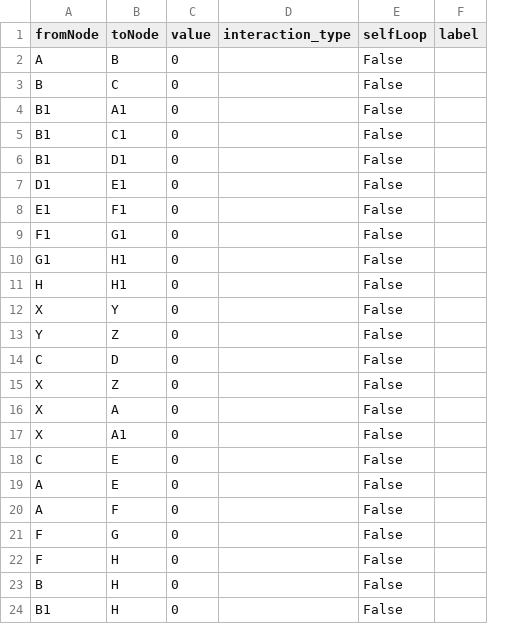
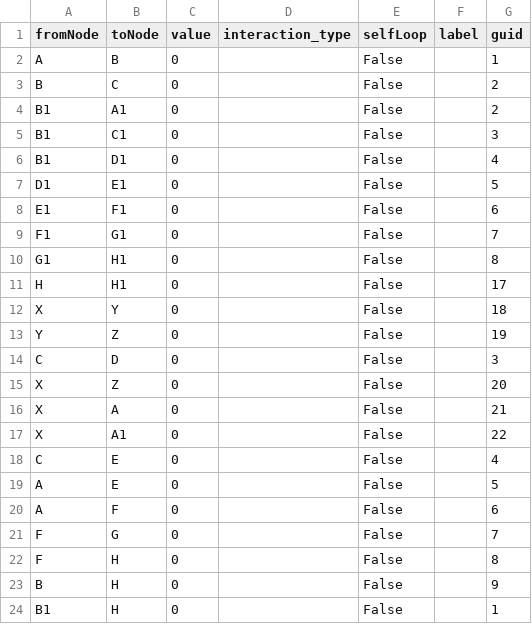
Before and after one commit to rsharp-lang/R-sharp, a CSV file: Library/demo/demo_network/network-edges.csv, drawn as a sheet; the diff names each change by its address in the sheet, - before the commit and + after, or states it on an @@ line.

Commit message:
network api test success

```diff
--- a/Library/demo/demo_network/network-edges.csv
+++ b/Library/demo/demo_network/network-edges.csv
+column G (guid), rows 2-24: 1 | 2 | 2 | 3 | 4 | 5 | 6 | 7 | 8 | 17 | 18 | 19 | 3 | 20 | 21 | 22 | 4 | 5 | 6 | 7 | 8 | 9 | 1
```
Also changed, not shown: Library/demo/demo_network/nodes.csv, 4 other files.
